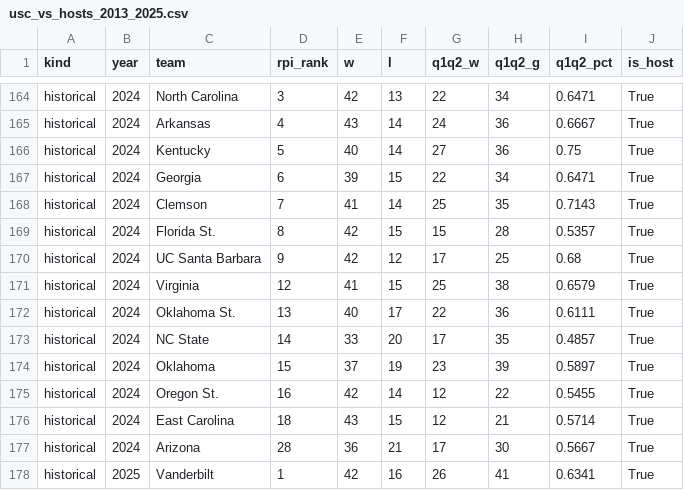
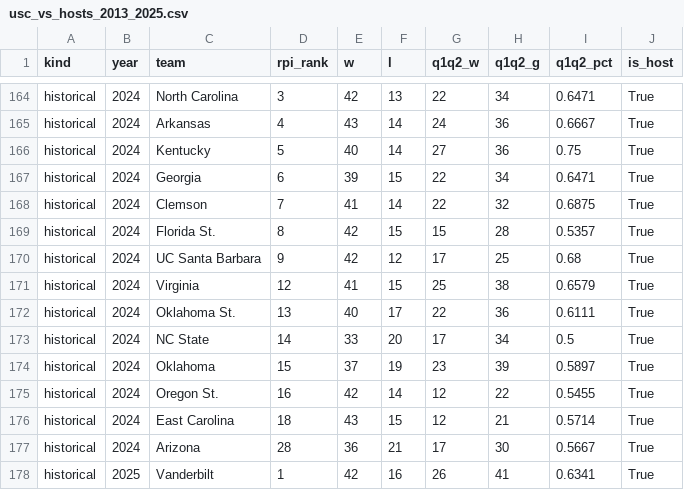
Before and after one commit to JasonR64A/chart-builder, a CSV file: data/bracketology/usc_vs_hosts_2013_2025.csv, drawn as a sheet; only a part is shown, gaps mark what is left out.

```diff
--- a/data/bracketology/usc_vs_hosts_2013_2025.csv
+++ b/data/bracketology/usc_vs_hosts_2013_2025.csv
@@ -167,3 +167,3 @@ historical,2024,Kentucky,5,40,14,27,36,0.75,True
 historical,2024,Georgia,6,39,15,22,34,0.6471,True
-historical,2024,Clemson,7,41,14,25,35,0.7143,True
+historical,2024,Clemson,7,41,14,22,32,0.6875,True
 historical,2024,Florida St.,8,42,15,15,28,0.5357,True
@@ -172,3 +172,3 @@ historical,2024,Virginia,12,41,15,25,38,0.6579,True
 historical,2024,Oklahoma St.,13,40,17,22,36,0.6111,True
-historical,2024,NC State,14,33,20,17,35,0.4857,True
+historical,2024,NC State,14,33,20,17,34,0.5,True
 historical,2024,Oklahoma,15,37,19,23,39,0.5897,True
```
Also changed, not shown: data/bracketology/historical_q1q2_baseball.csv, data/bracketology/mercer_vs_at_large_2013_2025.csv, 4 other files.
